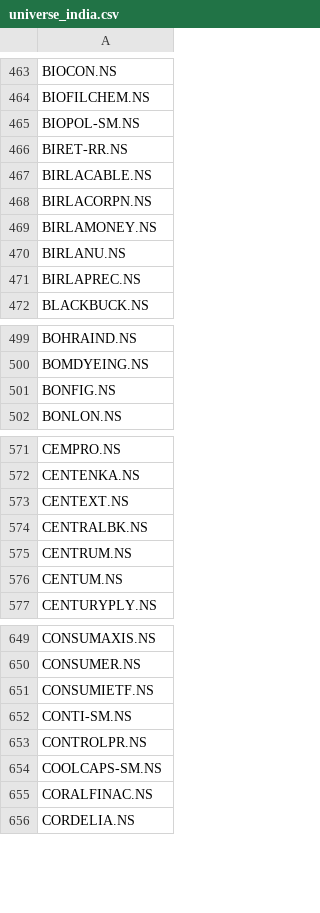
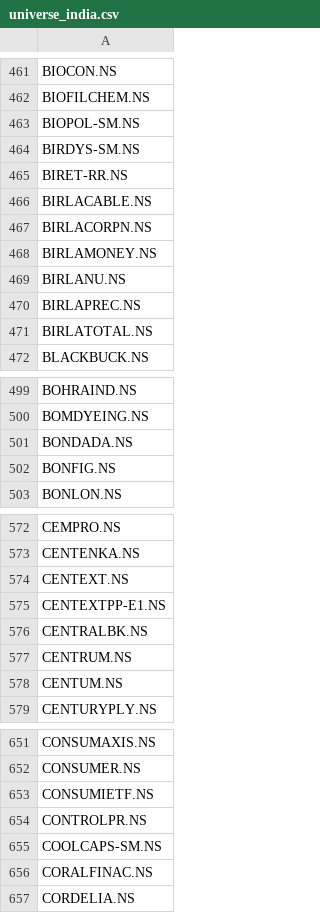
Before and after one commit to som-soni/trading, a CSV file: data/universe_india.csv, drawn as a sheet; only a part is shown, gaps mark what is left out; removed rows and columns are numbered as before the commit, all else as after; the diff covers the shown part only; the diff names each change by its address in the sheet, - before the commit and + after, or states it on an @@ line.

```diff
--- a/data/universe_india.csv
+++ b/data/universe_india.csv
+row 464: BIRDYS-SM.NS
+row 471: BIRLATOTAL.NS
+row 501: BONDADA.NS
+row 575: CENTEXTPP-E1.NS
-row 652: CONTI-SM.NS
```
Also changed, not shown: 34 added rows and 30 removed rows elsewhere in this file, data/earnings_cache_india.csv, data/earnings_cache_us.csv, 14 other files.
